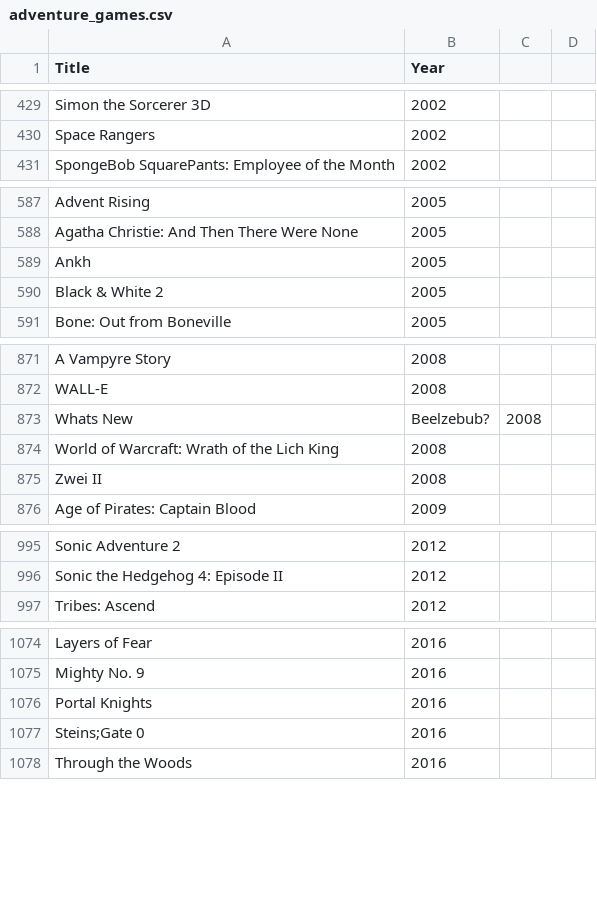
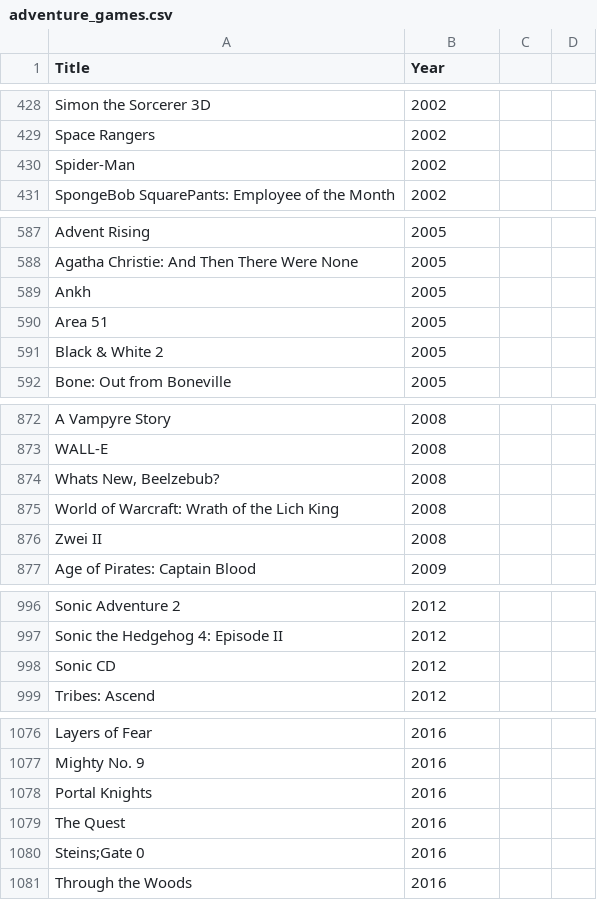
Before and after one commit to luca-trnka/Education_Java3, a CSV file: src/main/resources/adventure_games.csv, drawn as a sheet; only a part is shown, gaps mark what is left out; removed rows and columns are numbered as before the commit, all else as after; the diff covers the shown part only; the diff names each change by its address in the sheet, - before the commit and + after, or states it on an @@ line.

```diff
--- a/src/main/resources/adventure_games.csv
+++ b/src/main/resources/adventure_games.csv
+row 430: Spider-Man | 2002
+row 590: Area 51 | 2005
-row 873: Whats New | Beelzebub? | 2008
+row 874: Whats New, Beelzebub? | 2008
+row 998: Sonic CD | 2012
+row 1079: The Quest | 2016
```
Also changed, not shown: 12 added rows and 13 removed rows elsewhere in this file, src/main/resources/game_publishers.csv, src/main/resources/simulator_games.csv, 2 other files.
